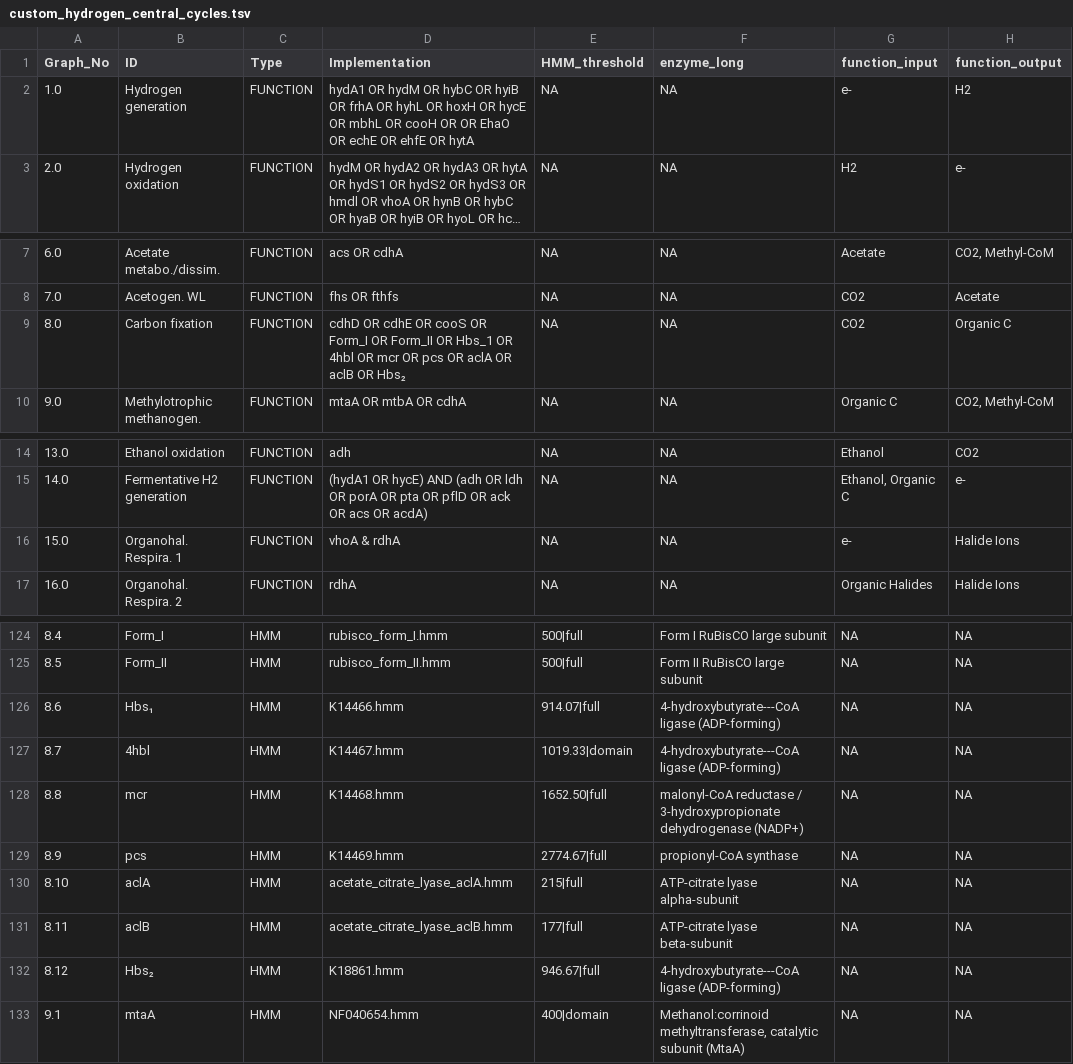
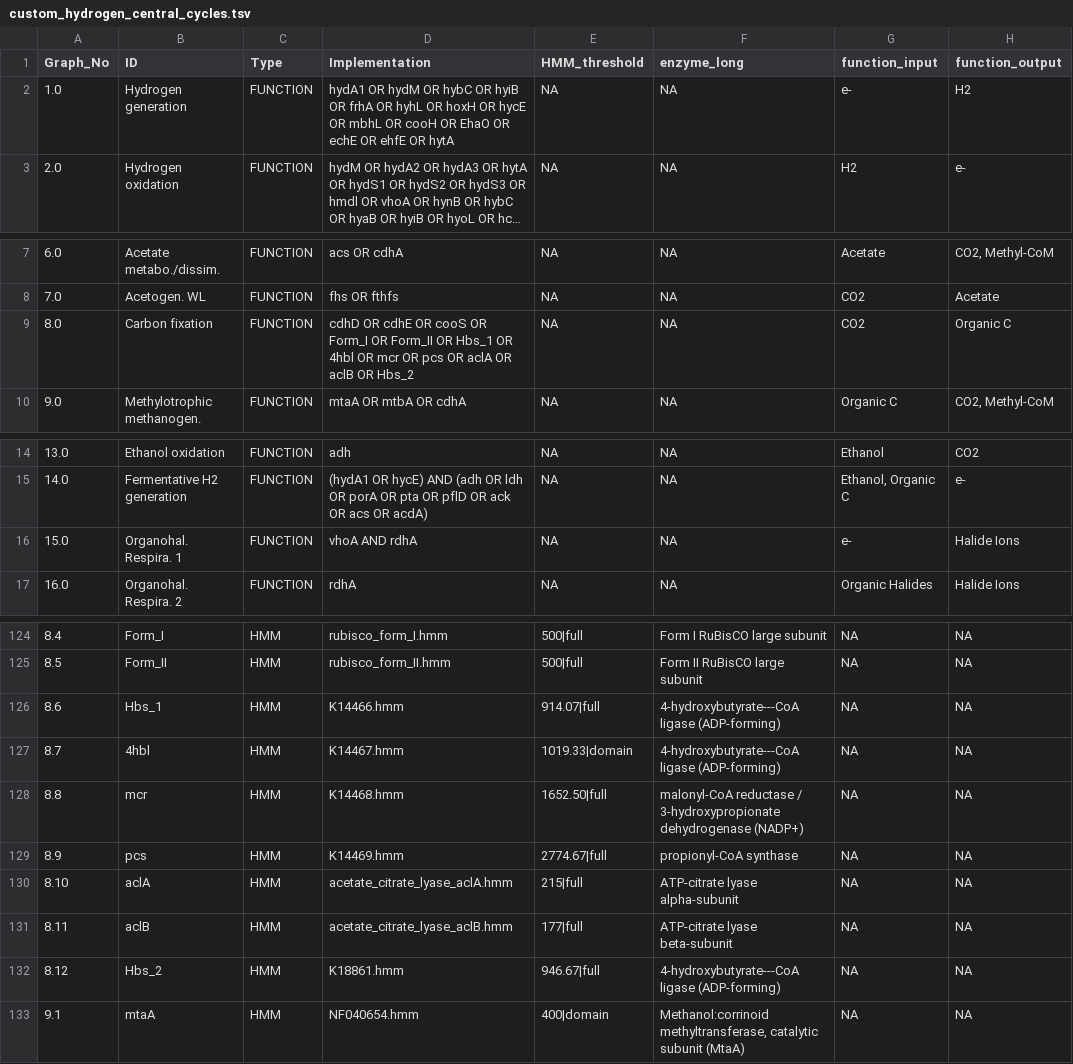
Before and after one commit to ArnaudBelcour/bigecyhmm, a TSV file: bigecyhmm/hmm_databases/custom_hydrogen_central_cycles.tsv, drawn as a sheet; only a part is shown, gaps mark what is left out; long unchanged cells end in …; the diff names each change by its address in the sheet, - before the commit and + after, or states it on an @@ line.

Commit message:
fixed formatting issues in custom_hydrogen_central_cycles.tsv

```diff
--- a/bigecyhmm/hmm_databases/custom_hydrogen_central_cycles.tsv
+++ b/bigecyhmm/hmm_databases/custom_hydrogen_central_cycles.tsv
-D2 (Implementation): …cooH OR OR EhaO OR…
+D2 (Implementation): …cooH OR EhaO OR…
-D9 (Implementation): …aclB OR Hbs₂
+D9 (Implementation): …aclB OR Hbs_2
-D16 (Implementation): vhoA & rdhA
+D16 (Implementation): vhoA AND rdhA
-B126 (ID): Hbs₁
+B126 (ID): Hbs_1
-B132 (ID): Hbs₂
+B132 (ID): Hbs_2
```
